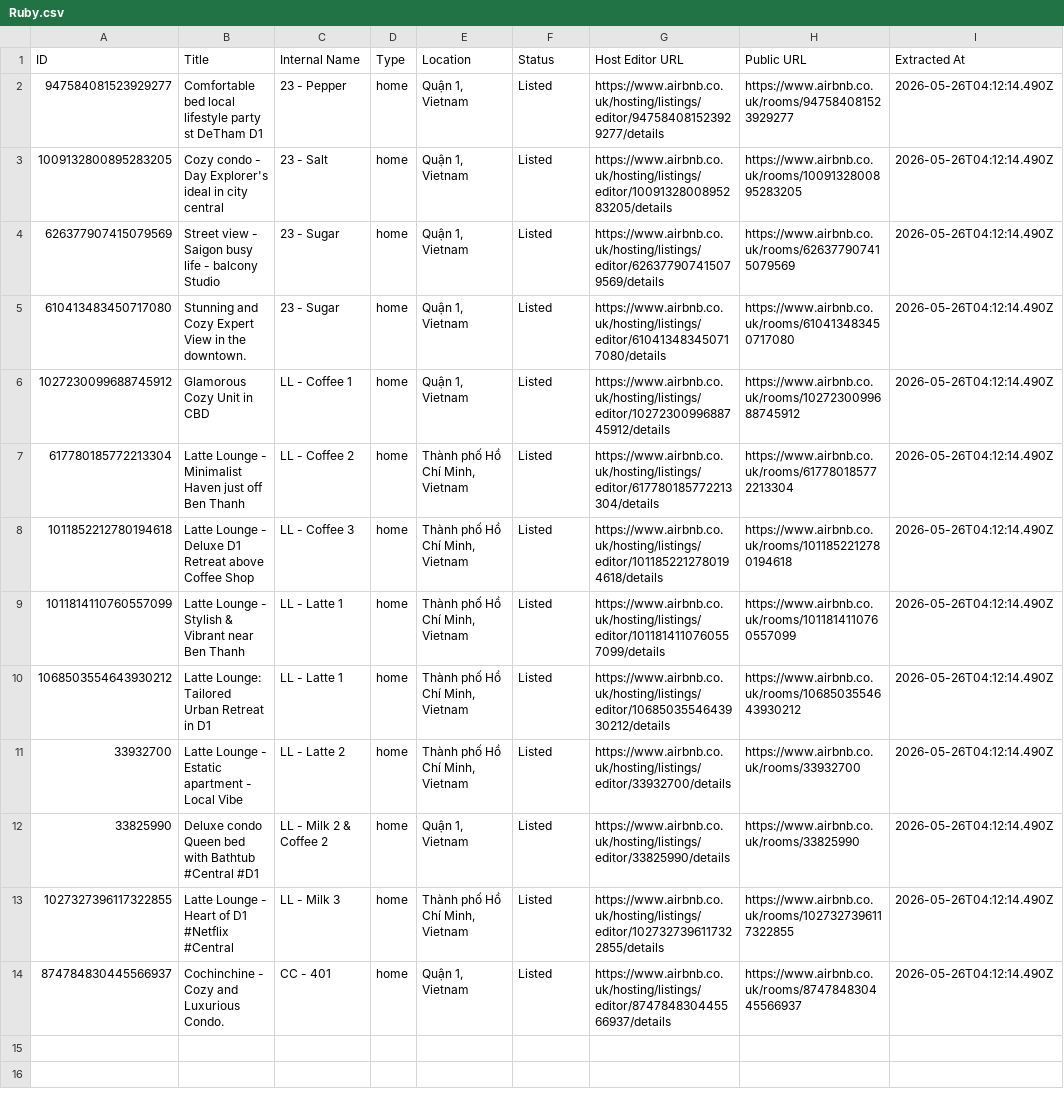
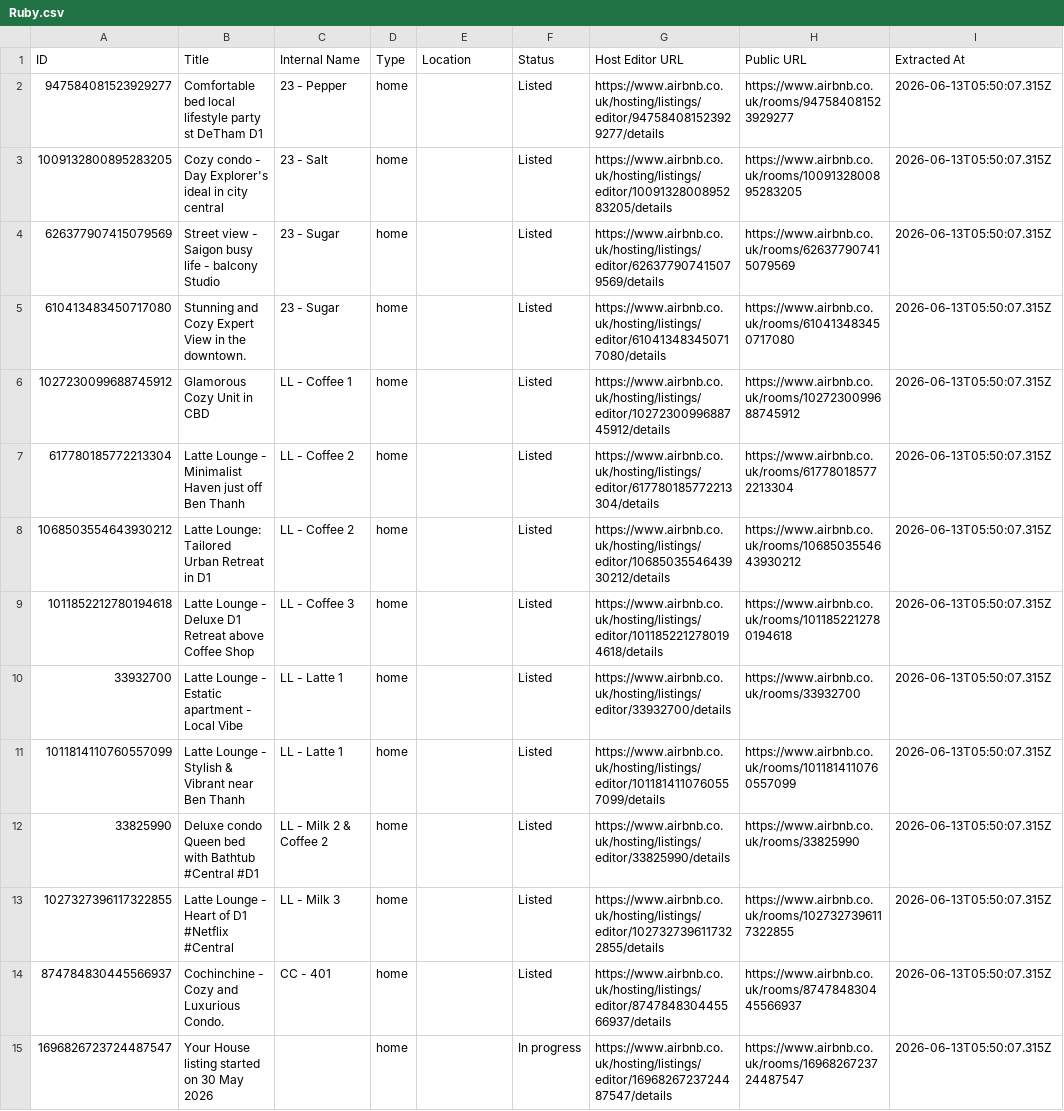
Before and after one commit to FaCoOm/Just_Management, a CSV file: docs/database_design/Ruby.csv, drawn as a sheet; removed rows and columns are numbered as before the commit, all else as after; the diff names each change by its address in the sheet, - before the commit and + after, or states it on an @@ line.

```diff
--- a/docs/database_design/Ruby.csv
+++ b/docs/database_design/Ruby.csv
-E2:E6 (Location): Quận 1, Vietnam
+E2:E6 (Location): (empty)
-I2:I7 (Extracted At): 2026-05-26T04:12:14.490Z
+I2:I7 (Extracted At): 2026-06-13T05:50:07.315Z
-E7 (Location): Thành phố Hồ Chí Minh, Vietnam
+E7 (Location): (empty)
+row 8: 1068503554643930212 | Latte Lounge: Tailored Urban Retreat in D1 | LL - Coffee 2 | home |  | Listed | https://www.airbnb.co.uk/hosting/listings/editor/1068503554643930212/details | https://www.airbnb.co.uk/rooms/1068503554643930212 | 2026-06-13T05:50:07.315Z
-E9 (Location): Thành phố Hồ Chí Minh, Vietnam
+E9 (Location): (empty)
-I9 (Extracted At): 2026-05-26T04:12:14.490Z
+I9 (Extracted At): 2026-06-13T05:50:07.315Z
+row 10: 33932700 | Latte Lounge - Estatic apartment - Local Vibe | LL - Latte 1 | home |  | Listed | https://www.airbnb.co.uk/hosting/listings/editor/33932700/details | https://www.airbnb.co.uk/rooms/33932700 | 2026-06-13T05:50:07.315Z
-E11 (Location): Thành phố Hồ Chí Minh, Vietnam
+E11 (Location): (empty)
-I11 (Extracted At): 2026-05-26T04:12:14.490Z
+I11 (Extracted At): 2026-06-13T05:50:07.315Z
-row 10: 1068503554643930212 | Latte Lounge: Tailored Urban Retreat in D1 | LL - Latte 1 | home | Thành phố Hồ Chí Minh, Vietnam | Listed | https://www.airbnb.co.uk/hosting/listings/editor/1068503554643930212/details | https://www.airbnb.co.uk/rooms/1068503554643930212 | 2026-05-26T04:12:14.490Z
-row 11: 33932700 | Latte Lounge - Estatic apartment - Local Vibe | LL - Latte 2 | home | Thành phố Hồ Chí Minh, Vietnam | Listed | https://www.airbnb.co.uk/hosting/listings/editor/33932700/details | https://www.airbnb.co.uk/rooms/33932700 | 2026-05-26T04:12:14.490Z
-E12 (Location): Quận 1, Vietnam
+E12 (Location): (empty)
-I12:I14 (Extracted At): 2026-05-26T04:12:14.490Z
+I12:I14 (Extracted At): 2026-06-13T05:50:07.315Z
-E13 (Location): Thành phố Hồ Chí Minh, Vietnam
+E13 (Location): (empty)
-E14 (Location): Quận 1, Vietnam
+E14 (Location): (empty)
+row 15: 1696826723724487547 | Your House listing started on 30 May 2026 |  | home |  | In progress | https://www.airbnb.co.uk/hosting/listings/editor/1696826723724487547/details | https://www.airbnb.co.uk/rooms/1696826723724487547 | 2026-06-13T05:50:07.315Z
```
Also changed, not shown: docs/database_design/listings.csv, docs/database_design/reservations.csv, 23 other files.
